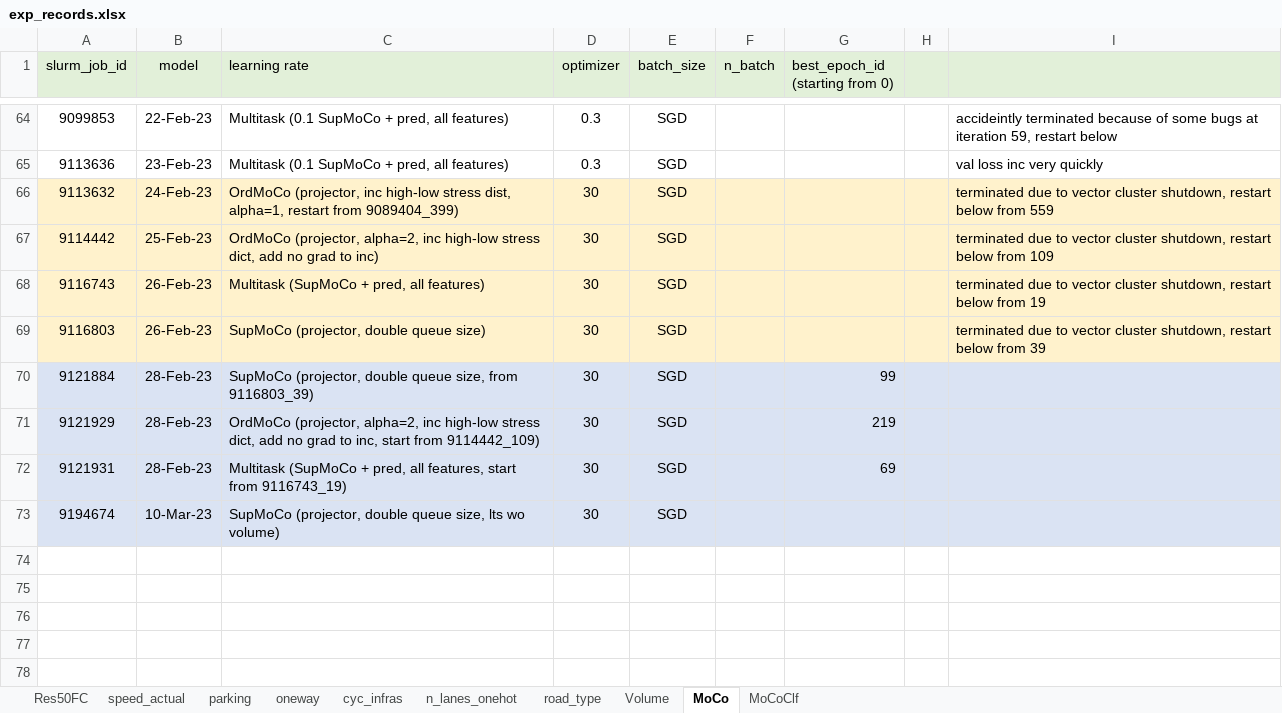
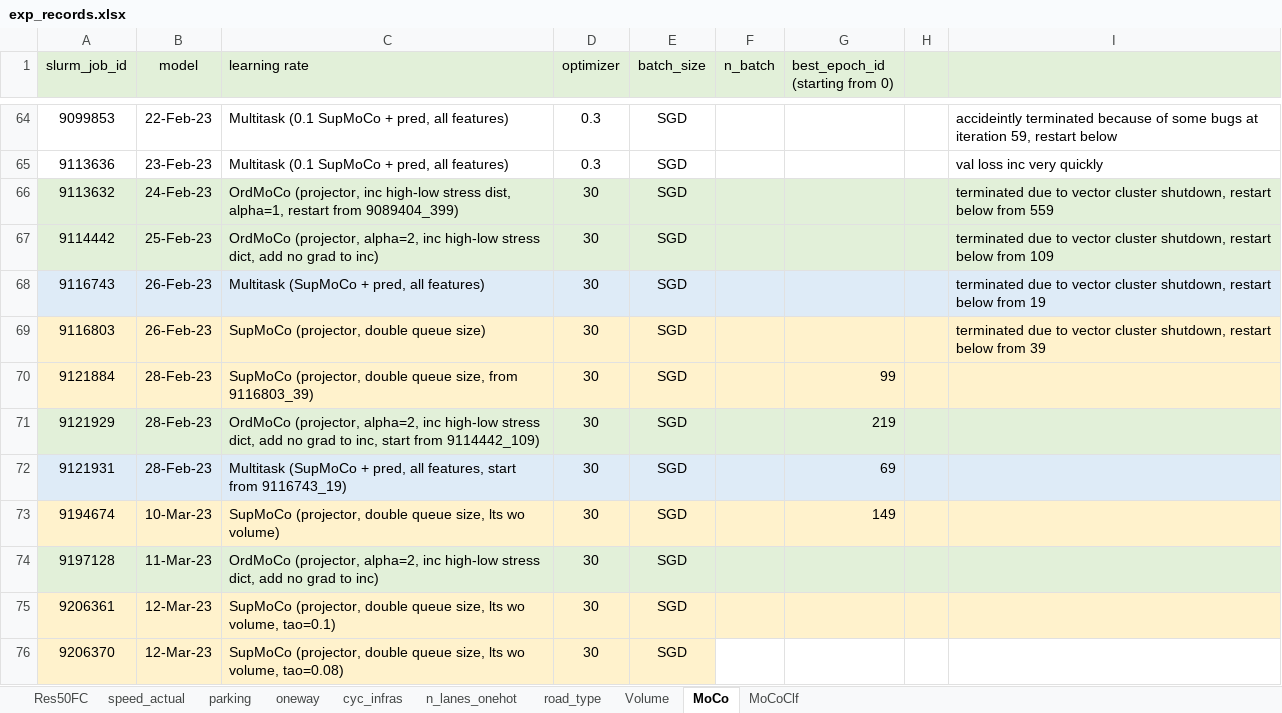
Before and after one commit to lin-bo/AutoLTS, an Excel workbook: res/exp_records.xlsx, sheet MoCo, drawn as a sheet; only a part is shown, gaps mark what is left out; values as stored, in another font and other column widths than the file's, no borders; the diff covers the shown part only; the diff names each change by its address in the sheet, - before the commit and + after, or states it on an @@ line.

```diff
--- a/res/exp_records.xlsx (sheet MoCo)
+++ b/res/exp_records.xlsx (sheet MoCo)
-A66:I67 fill: #FFF2CC
+A66:I67 fill: #E2F0D9
-A68:I68 fill: #FFF2CC
+A68:I68 fill: #DEEBF7
-A70:I70 fill: #DAE3F3
+A70:I70 fill: #FFF2CC
-A71:I71 fill: #DAE3F3
+A71:I71 fill: #E2F0D9
-A73:I73 fill: #DAE3F3
+A73:I73 fill: #FFF2CC
-G73 (best_epoch_id (starting from 0)): (empty)
+G73 (best_epoch_id (starting from 0)): 149
+row 74: 9197128 | 11-Mar-23 | OrdMoCo (projector, alpha=2, inc high-low stress dict, add no grad to inc) | 30 | SGD
+row 75: 9206361 | 12-Mar-23 | SupMoCo (projector, double queue size, lts wo volume, tao=0.1) | 30 | SGD
+row 76: 9206370 | 12-Mar-23 | SupMoCo (projector, double queue size, lts wo volume, tao=0.08) | 30 | SGD
```
Also changed, not shown: cell formats elsewhere in this sheet, sheet MoCoClf, sheet Res50FC, 2 other files.
